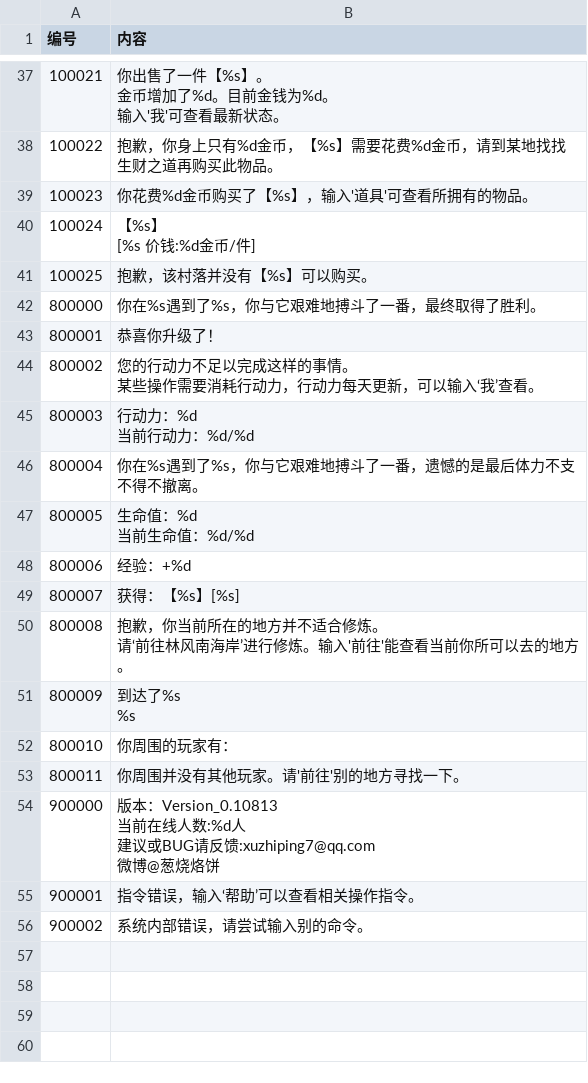
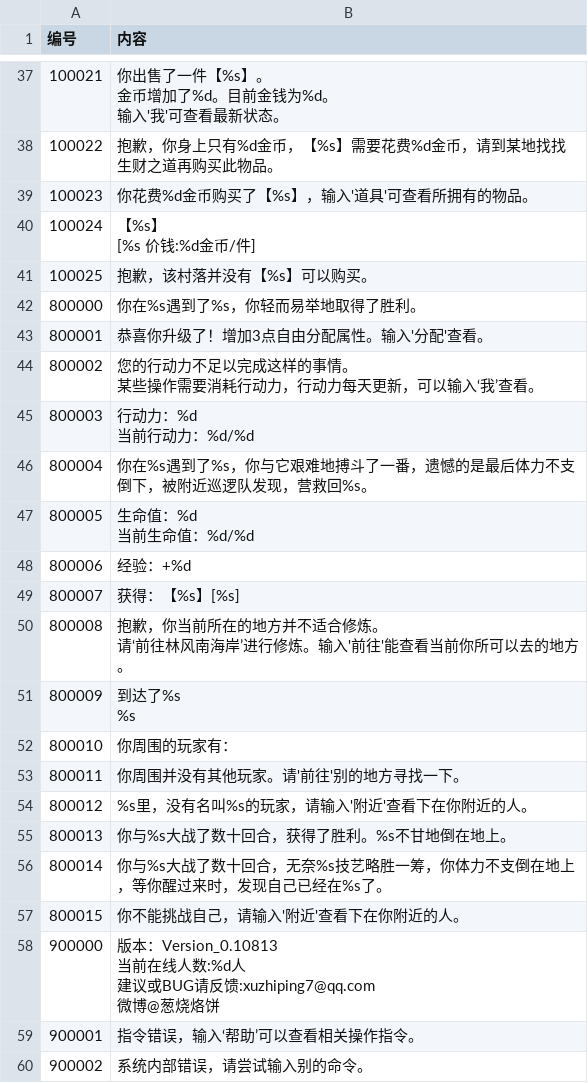
Before and after one commit to xuzhiping7/studygolang, a CSV file: websites/code/studygolang/conf/wechatTextTemplate.csv, drawn as a sheet; only a part is shown, gaps mark what is left out.

```diff
--- a/websites/code/studygolang/conf/wechatTextTemplate.csv
+++ b/websites/code/studygolang/conf/wechatTextTemplate.csv
@@ -100,4 +100,4 @@
 100025,"抱歉，该村落并没有【%s】可以购买。"
-800000,"你在%s遇到了%s，你与它艰难地搏斗了一番，最终取得了胜利。"
-800001,"恭喜你升级了！"
+800000,"你在%s遇到了%s，你轻而易举地取得了胜利。"
+800001,"恭喜你升级了！增加3点自由分配属性。输入'分配'查看。"
 800002,"您的行动力不足以完成这样的事情。
@@ -107,3 +107,3 @@
 当前行动力：%d/%d"
-800004,"你在%s遇到了%s，你与它艰难地搏斗了一番，遗憾的是最后体力不支不得不撤离。"
+800004,"你在%s遇到了%s，你与它艰难地搏斗了一番，遗憾的是最后体力不支倒下，被附近巡逻队发现，营救回%s。"
 800005,"生命值：%d
@@ -119,2 +119,6 @@
 800011,"你周围并没有其他玩家。请'前往'别的地方寻找一下。"
+800012,"%s里，没有名叫%s的玩家，请输入'附近'查看下在你附近的人。"
+800013,"你与%s大战了数十回合，获得了胜利。%s不甘地倒在地上。"
+800014,"你与%s大战了数十回合，无奈%s技艺略胜一筹，你体力不支倒在地上，等你醒过来时，发现自己已经在%s了。"
+800015,"你不能挑战自己，请输入'附近'查看下在你附近的人。"
 900000,"版本：Version_0.10813
```
Also changed, not shown: 2 other files.
